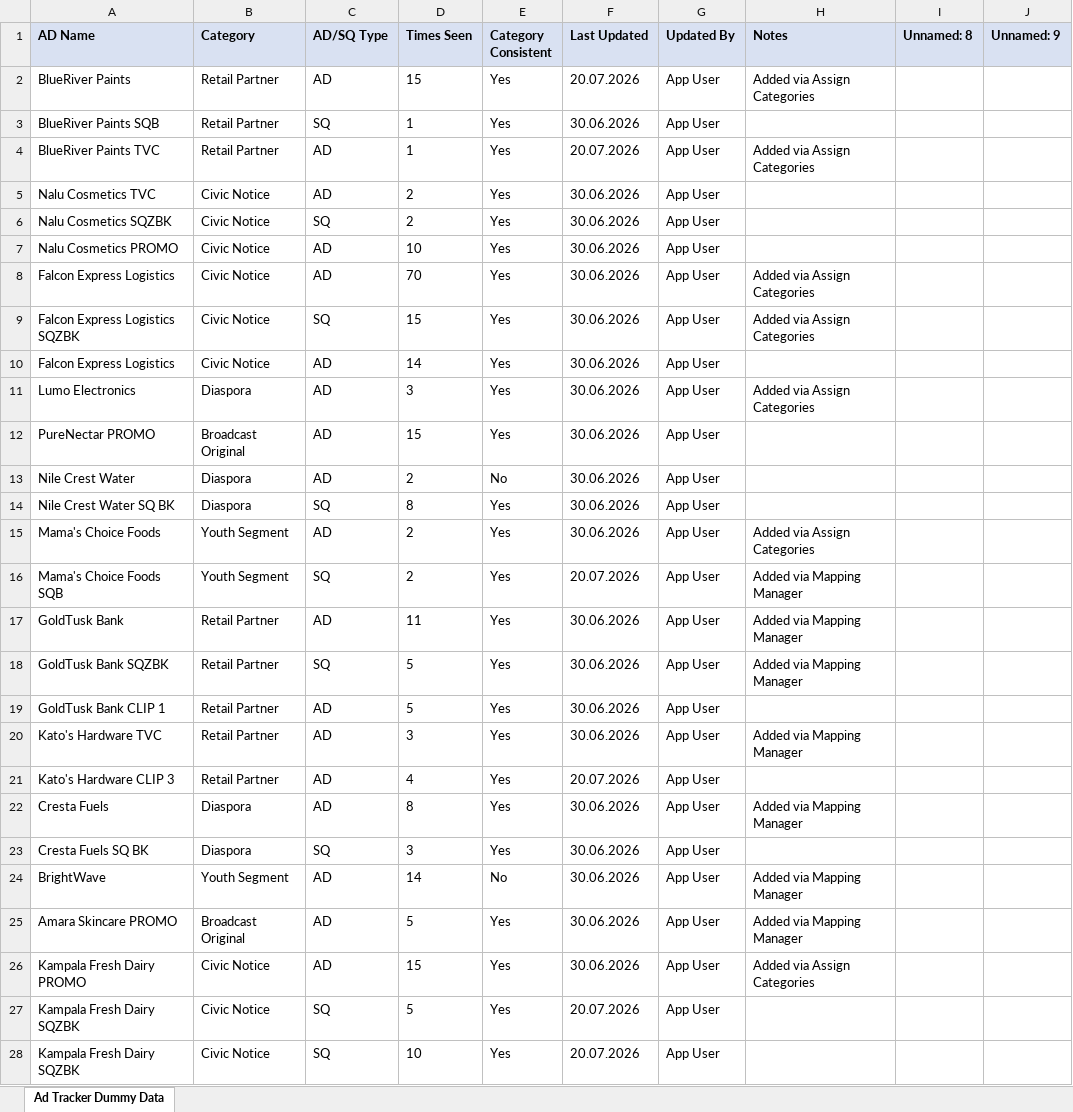
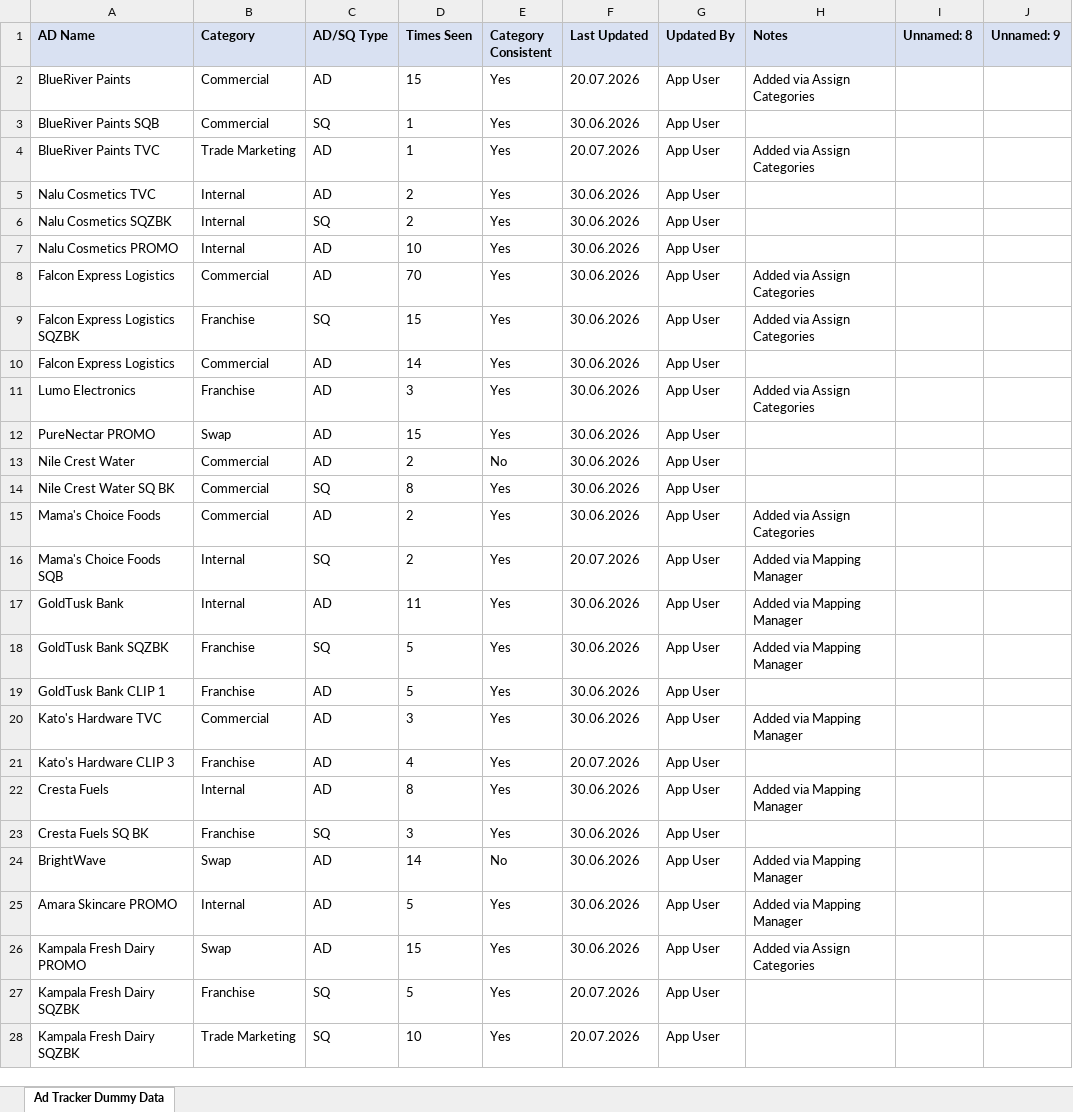
Before and after one commit to andrinawatsemba/demooo, an Excel workbook: category_map.xlsx, sheet Ad Tracker Dummy Data, drawn as a sheet; only a part is shown; values as stored, in another font and other column widths than the file's, no borders; the diff covers the shown part only; the diff names each change by its address in the sheet, - before the commit and + after, or states it on an @@ line.

Commit message:
DUMMY DATA CONFLICTS

```diff
--- a/category_map.xlsx (sheet Ad Tracker Dummy Data)
+++ b/category_map.xlsx (sheet Ad Tracker Dummy Data)
-B2:B3 (Category): Retail Partner
+B2:B3 (Category): Commercial
-B4 (Category): Retail Partner
+B4 (Category): Trade Marketing
-B5:B7 (Category): Civic Notice
+B5:B7 (Category): Internal
-B8 (Category): Civic Notice
+B8 (Category): Commercial
-B9 (Category): Civic Notice
+B9 (Category): Franchise
-B10 (Category): Civic Notice
+B10 (Category): Commercial
-B11 (Category): Diaspora
+B11 (Category): Franchise
-B12 (Category): Broadcast Original
+B12 (Category): Swap
-B13:B14 (Category): Diaspora
+B13:B14 (Category): Commercial
-B15 (Category): Youth Segment
+B15 (Category): Commercial
-B16 (Category): Youth Segment
+B16 (Category): Internal
-B17 (Category): Retail Partner
+B17 (Category): Internal
-B18:B19 (Category): Retail Partner
+B18:B19 (Category): Franchise
-B20 (Category): Retail Partner
+B20 (Category): Commercial
-B21 (Category): Retail Partner
+B21 (Category): Franchise
-B22 (Category): Diaspora
+B22 (Category): Internal
-B23 (Category): Diaspora
+B23 (Category): Franchise
-B24 (Category): Youth Segment
+B24 (Category): Swap
-B25 (Category): Broadcast Original
+B25 (Category): Internal
-B26 (Category): Civic Notice
+B26 (Category): Swap
-B27 (Category): Civic Notice
+B27 (Category): Franchise
-B28 (Category): Civic Notice
+B28 (Category): Trade Marketing
```
Also changed, not shown: 93 edited cells elsewhere in this sheet.
